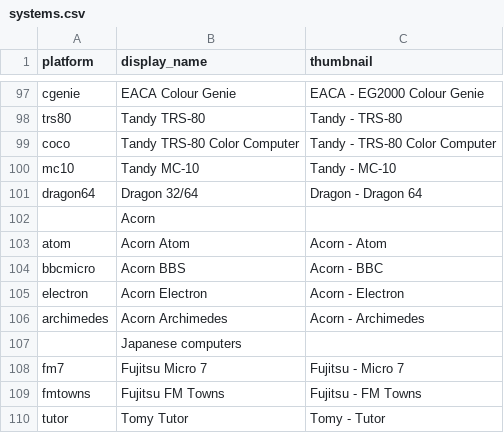
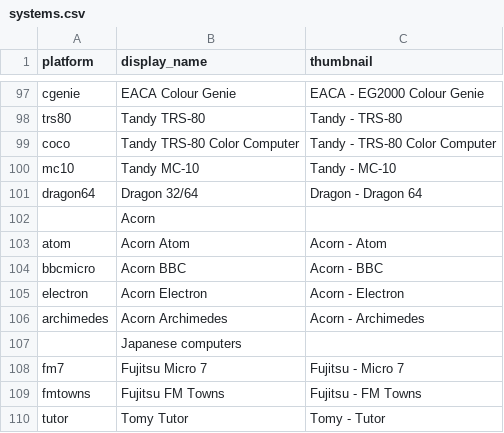
Before and after one commit to WizzardSK/gameflix, a CSV file: systems.csv, drawn as a sheet; only a part is shown, gaps mark what is left out.

Commit message:
Fix Acorn BBC entry in systems.csv

```diff
--- a/systems.csv
+++ b/systems.csv
@@ -103,3 +103,3 @@ dragon64,Dragon 32/64,Dragon - Dragon 64
 atom,Acorn Atom,Acorn - Atom
-bbcmicro,Acorn BBS,Acorn - BBC
+bbcmicro,Acorn BBC,Acorn - BBC
 electron,Acorn Electron,Acorn - Electron
```
